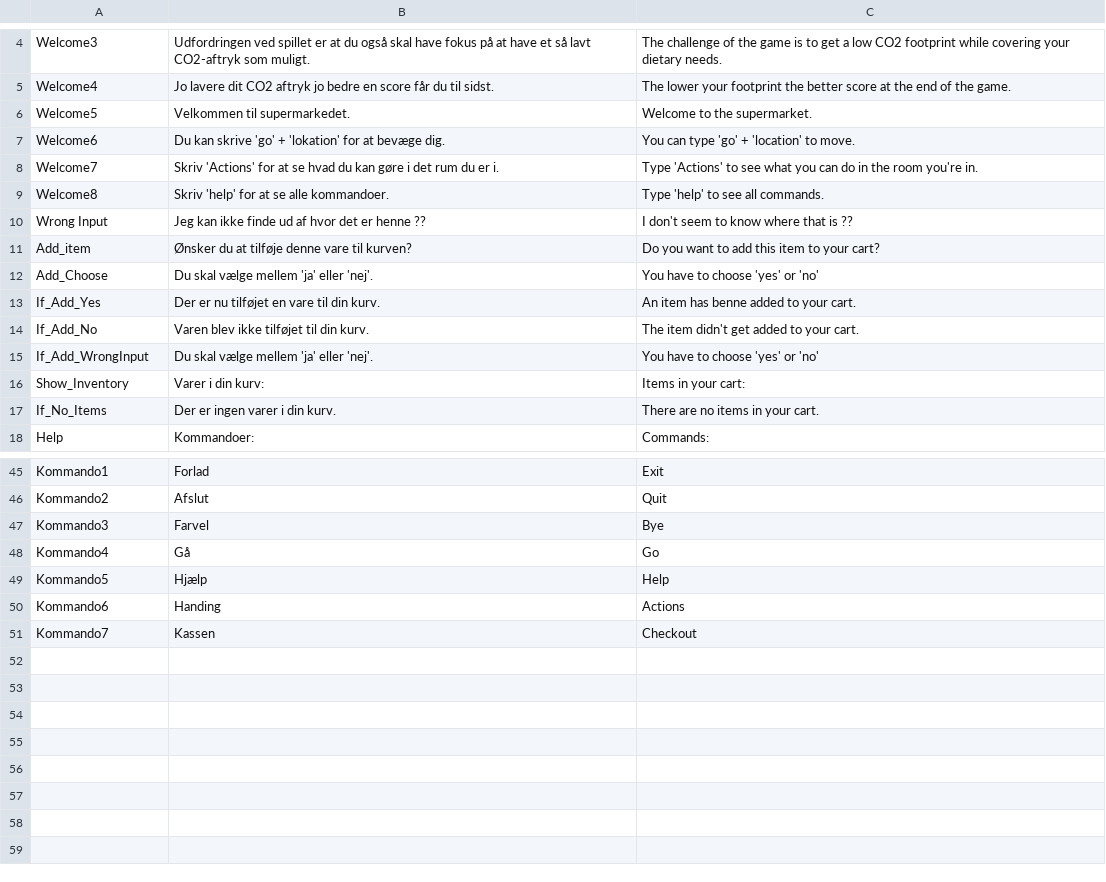
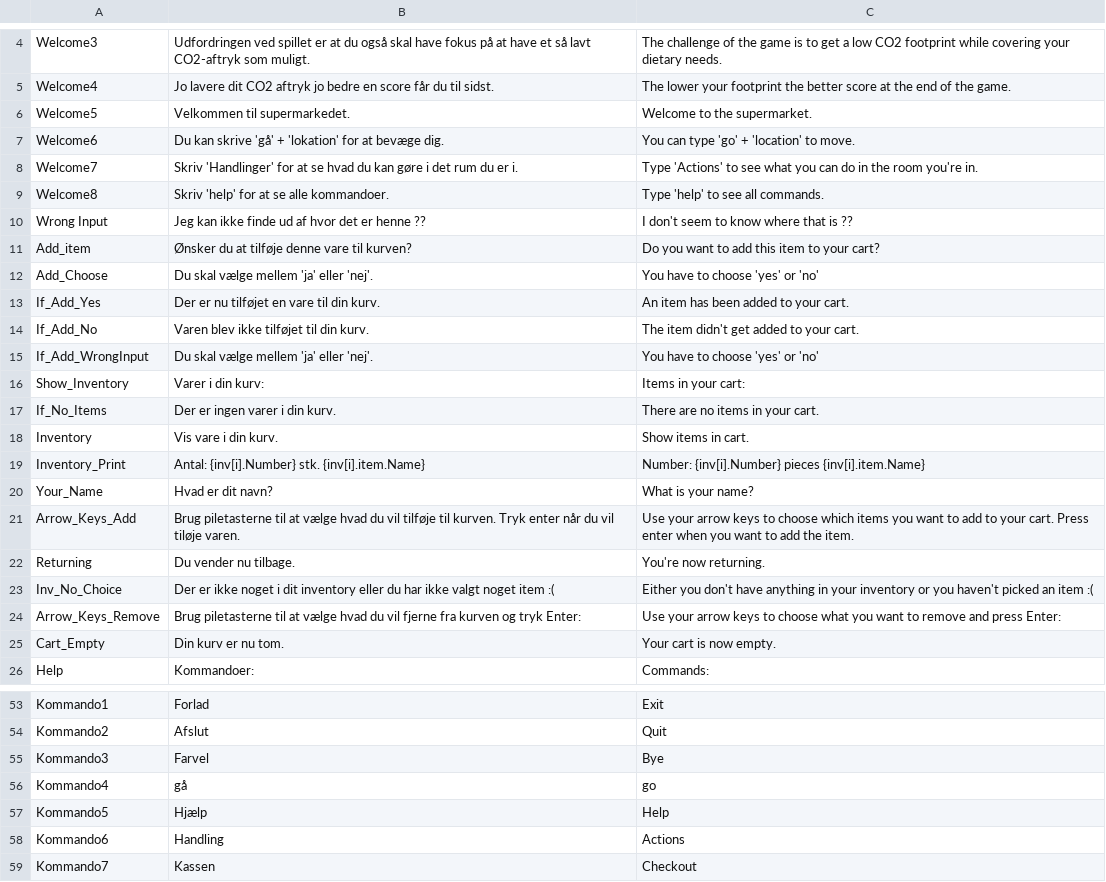
Before and after one commit to Frafn24/WorldOfSuperMaket, a CSV file: Data/Language.csv, drawn as a sheet; only a part is shown, gaps mark what is left out; addresses are those after the commit; the diff names each change by its address in the sheet, - before the commit and + after, or states it on an @@ line.

```diff
--- a/Data/Language.csv
+++ b/Data/Language.csv
-B7: …kan skrive 'go' + 'lokation'…
+B7: …kan skrive 'gå' + 'lokation'…
-B8: Skriv 'Actions' for at…
+B8: Skriv 'Handlinger' for at…
-C13: An item has benne added to your cart.
+C13: An item has been added to your cart.
+row 18: Inventory | Vis vare i din kurv. | Show items in cart.
+row 19: Inventory_Print | Antal: {inv[i].Number} stk. {inv[i].item.Name} | Number: {inv[i].Number} pieces {inv[i].item.Name}
+row 20: Your_Name | Hvad er dit navn? | What is your name?
+row 21: Arrow_Keys_Add | Brug piletasterne til at vælge hvad du vil tilføje til kurven. Tryk enter når du vil tiløje varen. | Use your arrow keys to choose which items you want to add to your cart. Press enter when you want to add the item.
+row 22: Returning | Du vender nu tilbage. | You're now returning.
+row 23: Inv_No_Choice | Der er ikke noget i dit inventory eller du har ikke valgt noget item :( | Either you don't have anything in your inventory or you haven't picked an item :(
+row 24: Arrow_Keys_Remove | Brug piletasterne til at vælge hvad du vil fjerne fra kurven og tryk Enter: | Use your arrow keys to choose what you want to remove and press Enter:
+row 25: Cart_Empty | Din kurv er nu tom. | Your cart is now empty.
-B56: Gå
+B56: gå
-C56: Go
+C56: go
-B58: Handing
+B58: Handling
```
Also changed, not shown: 12 other files.
